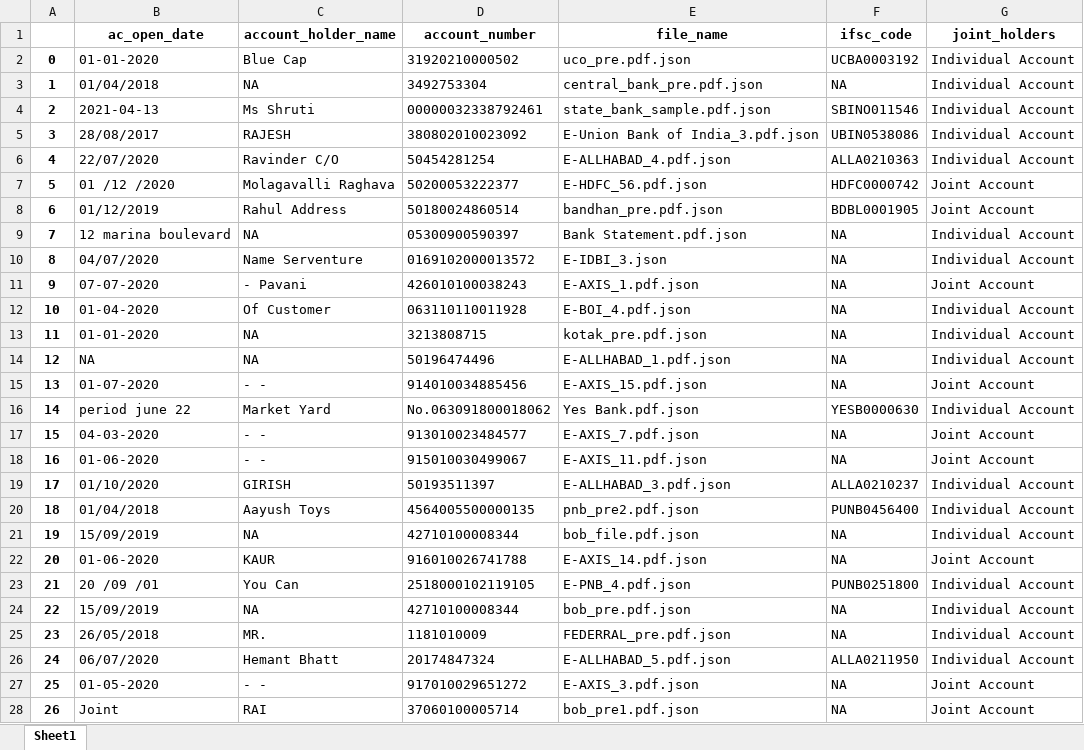
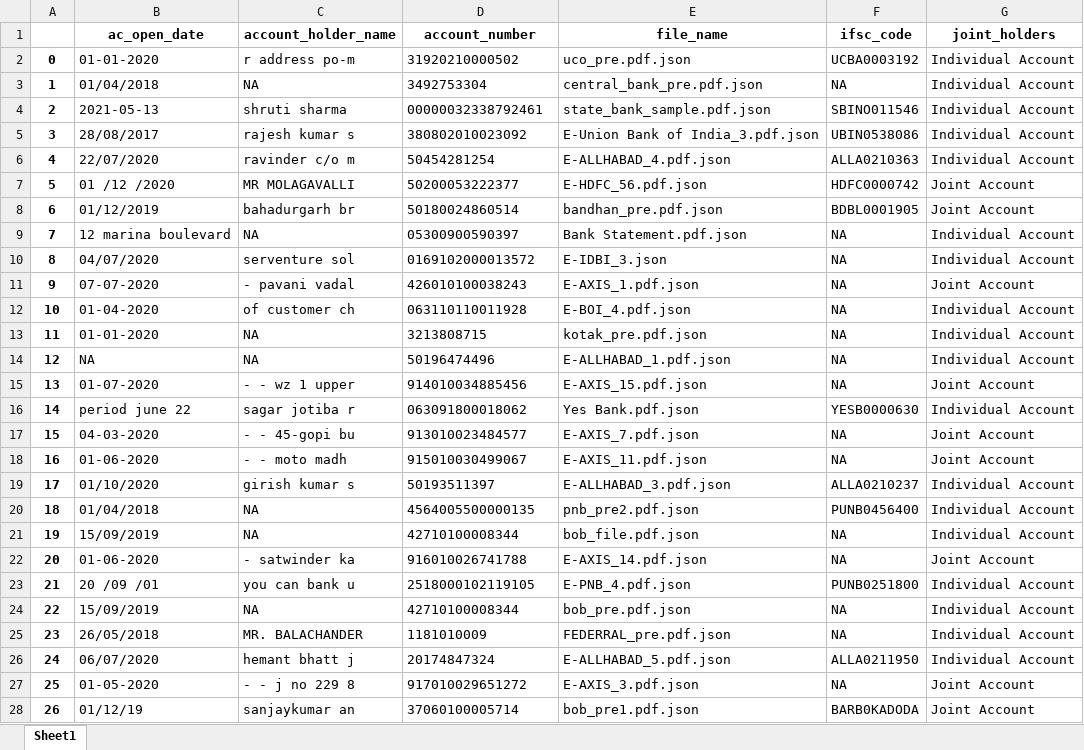
Before and after one commit to Intain-AI/ind_credit, an Excel workbook: credit_app/bank_statement_functions/Named_Entity_Recognition/NER_resp.xlsx, sheet Sheet1, drawn as a sheet; only a part is shown; values as stored, in another font and other column widths than the file's, no borders; the diff covers the shown part only; the diff names each change by its address in the sheet, - before the commit and + after, or states it on an @@ line.

```diff
--- a/credit_app/bank_statement_functions/Named_Entity_Recognition/NER_resp.xlsx (sheet Sheet1)
+++ b/credit_app/bank_statement_functions/Named_Entity_Recognition/NER_resp.xlsx (sheet Sheet1)
-C2 (account_holder_name): Blue Cap
+C2 (account_holder_name): r address po-m
-B4 (ac_open_date): 2021-04-13
+B4 (ac_open_date): 2021-05-13
-C4 (account_holder_name): Ms Shruti
+C4 (account_holder_name): shruti sharma
-C5 (account_holder_name): RAJESH
+C5 (account_holder_name): rajesh kumar s
-C6 (account_holder_name): Ravinder C/O
+C6 (account_holder_name): ravinder c/o m
-C7 (account_holder_name): Molagavalli Raghava
+C7 (account_holder_name): MR MOLAGAVALLI
-C8 (account_holder_name): Rahul Address
+C8 (account_holder_name): bahadurgarh br
-C10 (account_holder_name): Name Serventure
+C10 (account_holder_name): serventure sol
-C11 (account_holder_name): - Pavani
+C11 (account_holder_name): - pavani vadal
-C12 (account_holder_name): Of Customer
+C12 (account_holder_name): of customer ch
-C15 (account_holder_name): - -
+C15 (account_holder_name): - - wz 1 upper
-C16 (account_holder_name): Market Yard
+C16 (account_holder_name): sagar jotiba r
-D16 (account_number): No.063091800018062
+D16 (account_number): 063091800018062
-C17 (account_holder_name): - -
+C17 (account_holder_name): - - 45-gopi bu
-C18 (account_holder_name): - -
+C18 (account_holder_name): - - moto madh
-C19 (account_holder_name): GIRISH
+C19 (account_holder_name): girish kumar s
-C20 (account_holder_name): Aayush Toys
+C20 (account_holder_name): NA
-C22 (account_holder_name): KAUR
+C22 (account_holder_name): - satwinder ka
-C23 (account_holder_name): You Can
+C23 (account_holder_name): you can bank u
-C25 (account_holder_name): MR.
+C25 (account_holder_name): MR. BALACHANDER
-C26 (account_holder_name): Hemant Bhatt
+C26 (account_holder_name): hemant bhatt j
-C27 (account_holder_name): - -
+C27 (account_holder_name): - - j no 229 8
-B28 (ac_open_date): Joint
+B28 (ac_open_date): 01/12/19
-C28 (account_holder_name): RAI
+C28 (account_holder_name): sanjaykumar an
-F28 (ifsc_code): NA
+F28 (ifsc_code): BARB0KADODA
```
Also changed, not shown: 12 edited cells elsewhere in this sheet, 8 other files.
